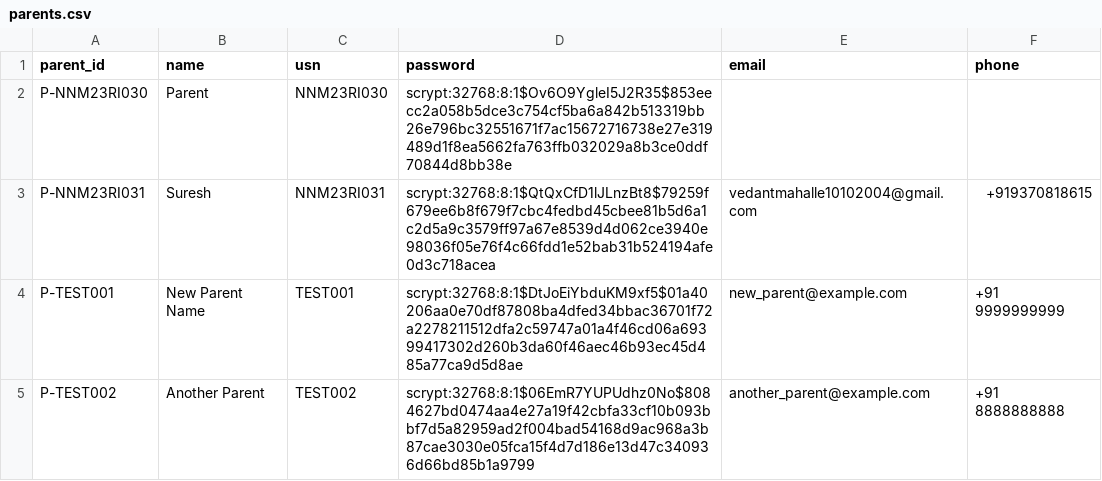
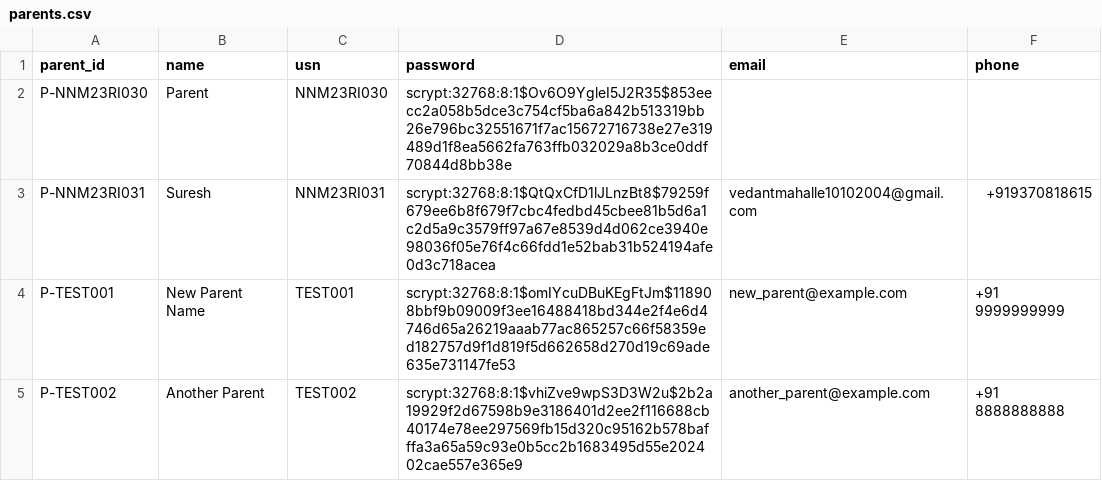
Before and after one commit to Vedant10Mahalle/ScholarPulse, a CSV file: data/parents.csv, drawn as a sheet.

```diff
--- a/data/parents.csv
+++ b/data/parents.csv
@@ -3,3 +3,3 @@ P-NNM23RI030,Parent,NNM23RI030,scrypt:32768:8:1$Ov6O9YgleI5J2R35$853eecc2a058b5d
 P-NNM23RI031,Suresh,NNM23RI031,scrypt:32768:8:1$QtQxCfD1lJLnzBt8$79259f679ee6b8f679f7cbc4fedbd45cbee81b5d6a1c2d5a9c3579ff97a67e8539d4d062ce3940e98036f05e76f4c66fdd1e52bab31b524194afe0d3c718acea,vedantmahalle10102004@gmail.com,+919370818615
-P-TEST001,New Parent Name,TEST001,scrypt:32768:8:1$DtJoEiYbduKM9xf5$01a40206aa0e70df87808ba4dfed34bbac36701f72a2278211512dfa2c59747a01a4f46cd06a69399417302d260b3da60f46aec46b93ec45d485a77ca9d5d8ae,new_parent@example.com,+91 9999999999
-P-TEST002,Another Parent,TEST002,scrypt:32768:8:1$06EmR7YUPUdhz0No$8084627bd0474aa4e27a19f42cbfa33cf10b093bbf7d5a82959ad2f004bad54168d9ac968a3b87cae3030e05fca15f4d7d186e13d47c340936d66bd85b1a9799,another_parent@example.com,+91 8888888888
+P-TEST001,New Parent Name,TEST001,scrypt:32768:8:1$omIYcuDBuKEgFtJm$118908bbf9b09009f3ee16488418bd344e2f4e6d4746d65a26219aaab77ac865257c66f58359ed182757d9f1d819f5d662658d270d19c69ade635e731147fe53,new_parent@example.com,+91 9999999999
+P-TEST002,Another Parent,TEST002,scrypt:32768:8:1$vhiZve9wpS3D3W2u$2b2a19929f2d67598b9e3186401d2ee2f116688cb40174e78ee297569fb15d320c95162b578bafffa3a65a59c93e0b5cc2b1683495d55e202402cae557e365e9,another_parent@example.com,+91 8888888888
```
Also changed, not shown: 3 other files.
